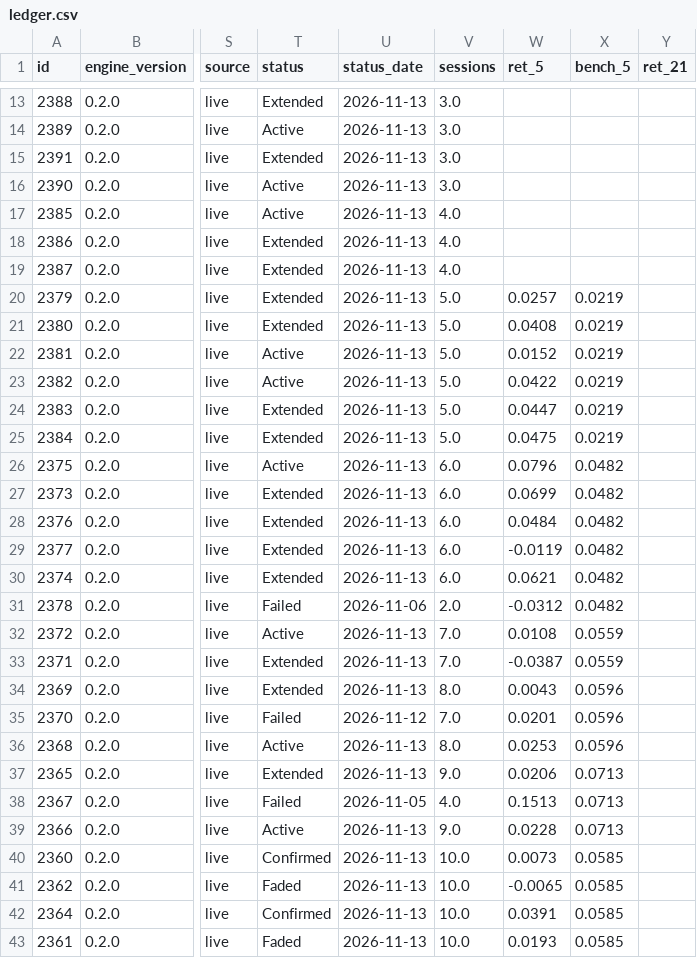
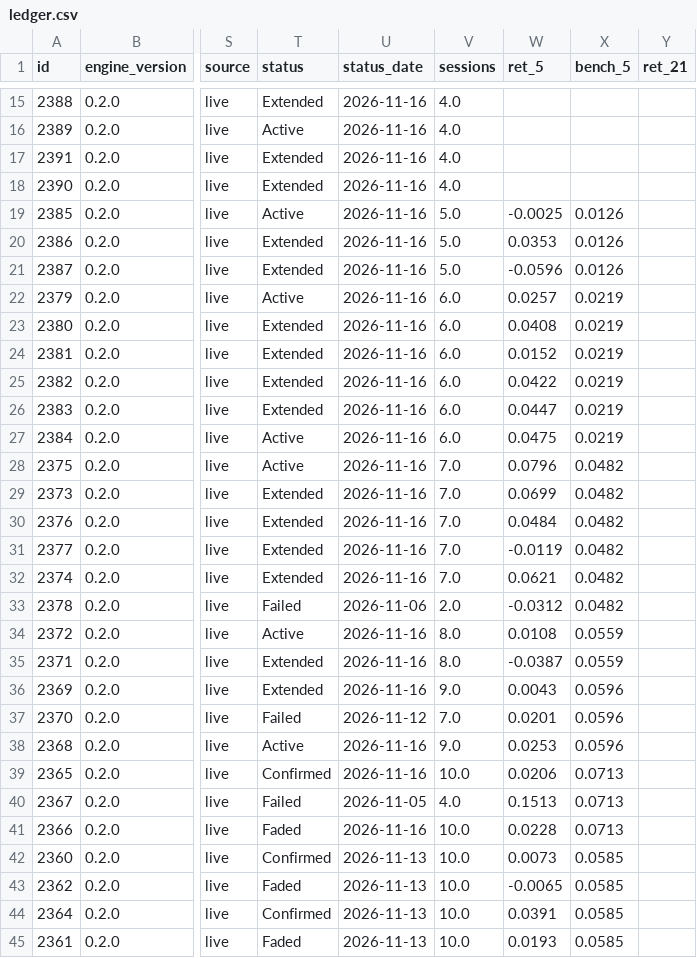
Before and after one commit to raghavendar002/StoxSonar, a CSV file: site/ledger.csv, drawn as a sheet; only a part is shown, gaps mark what is left out; addresses are those after the commit; the diff covers the shown part only; the diff names each change by its address in the sheet, - before the commit and + after, or states it on an @@ line.

```diff
--- a/site/ledger.csv
+++ b/site/ledger.csv
-U15:U32 (status_date): 2026-11-13
+U15:U32 (status_date): 2026-11-16
-V15:V18 (sessions): 3.0
+V15:V18 (sessions): 4.0
-T18 (status): Active
+T18 (status): Extended
-V19:V21 (sessions): 4.0
+V19:V21 (sessions): 5.0
-W19 (ret_5): (empty)
+W19 (ret_5): -0.0025
-X19:X21 (bench_5): (empty)
+X19:X21 (bench_5): 0.0126
-W20 (ret_5): (empty)
+W20 (ret_5): 0.0353
-W21 (ret_5): (empty)
+W21 (ret_5): -0.0596
-T22 (status): Extended
+T22 (status): Active
-V22:V27 (sessions): 5.0
+V22:V27 (sessions): 6.0
-T24:T25 (status): Active
+T24:T25 (status): Extended
-T27 (status): Extended
+T27 (status): Active
-V28:V32 (sessions): 6.0
+V28:V32 (sessions): 7.0
-U34:U36 (status_date): 2026-11-13
+U34:U36 (status_date): 2026-11-16
-V34:V35 (sessions): 7.0
+V34:V35 (sessions): 8.0
-V36 (sessions): 8.0
+V36 (sessions): 9.0
-U38:U39 (status_date): 2026-11-13
+U38:U39 (status_date): 2026-11-16
-V38 (sessions): 8.0
+V38 (sessions): 9.0
-T39 (status): Extended
+T39 (status): Confirmed
-V39 (sessions): 9.0
+V39 (sessions): 10.0
-T41 (status): Active
+T41 (status): Faded
-U41 (status_date): 2026-11-13
+U41 (status_date): 2026-11-16
-V41 (sessions): 9.0
+V41 (sessions): 10.0
```
Also changed, not shown: 2 added rows and 31 edited cells elsewhere in this file, universe/sp500.csv, 10 other files.
